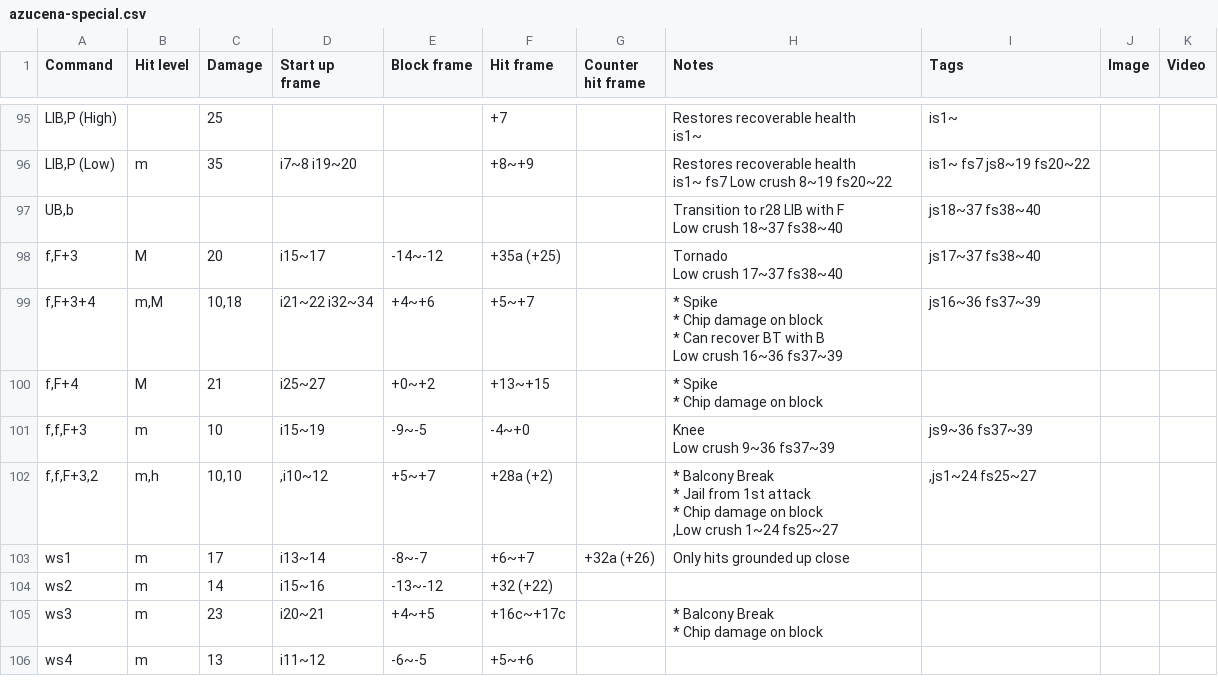
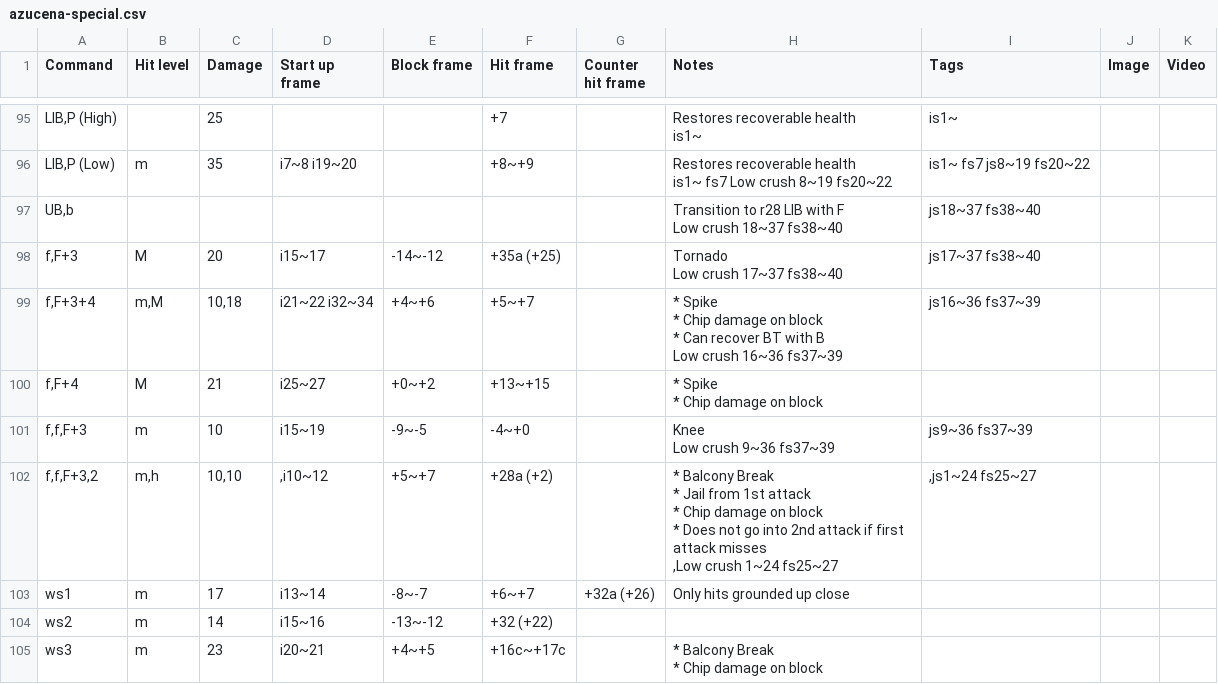
Before and after one commit to pbruvoll/tekkendocs, a CSV file: data/wavuConvertedCsv/azucena/azucena-special.csv, drawn as a sheet; only a part is shown, gaps mark what is left out; the shorter side is filled out with more unchanged rows.

```diff
--- a/data/wavuConvertedCsv/azucena/azucena-special.csv
+++ b/data/wavuConvertedCsv/azucena/azucena-special.csv
@@ -217,6 +217,7 @@ f,f,F+3;m;10;i15~19;-9~-5;-4~+0;;"Knee
 Low crush 9~36 fs37~39";js9~36 fs37~39;;
-f,f,F+3,2;m,h;10,10;,i10~12;+5~+7;+28a (+2);;"* Balcony Break
-* Jail from 1st attack
-* Chip damage on block
-,Low crush 1~24 fs25~27";,js1~24 fs25~27;;
+f,f,F+3,2;m,h;10,10;,i10~12;+5~+7;+28a (+2);;"* Balcony Break
+* Jail from 1st attack
+* Chip damage on block
+* Does not go into 2nd attack if first attack misses
+,Low crush 1~24 fs25~27";,js1~24 fs25~27;;
 ws1;m;17;i13~14;-8~-7;+6~+7;+32a (+26);Only hits grounded up close;;;
```
Also changed, not shown: data/wavuConvertedCsv/asuka/asuka-special.csv, data/wavuConvertedCsv/hwoarang/hwoarang-special.csv, 22 other files.
